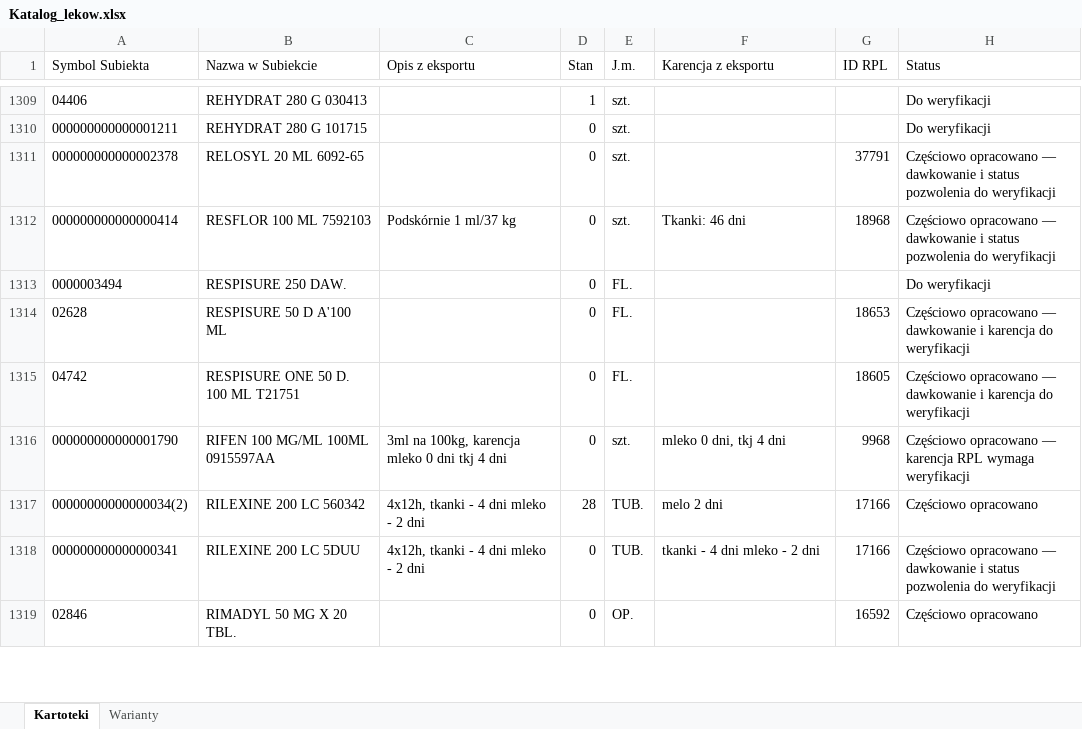
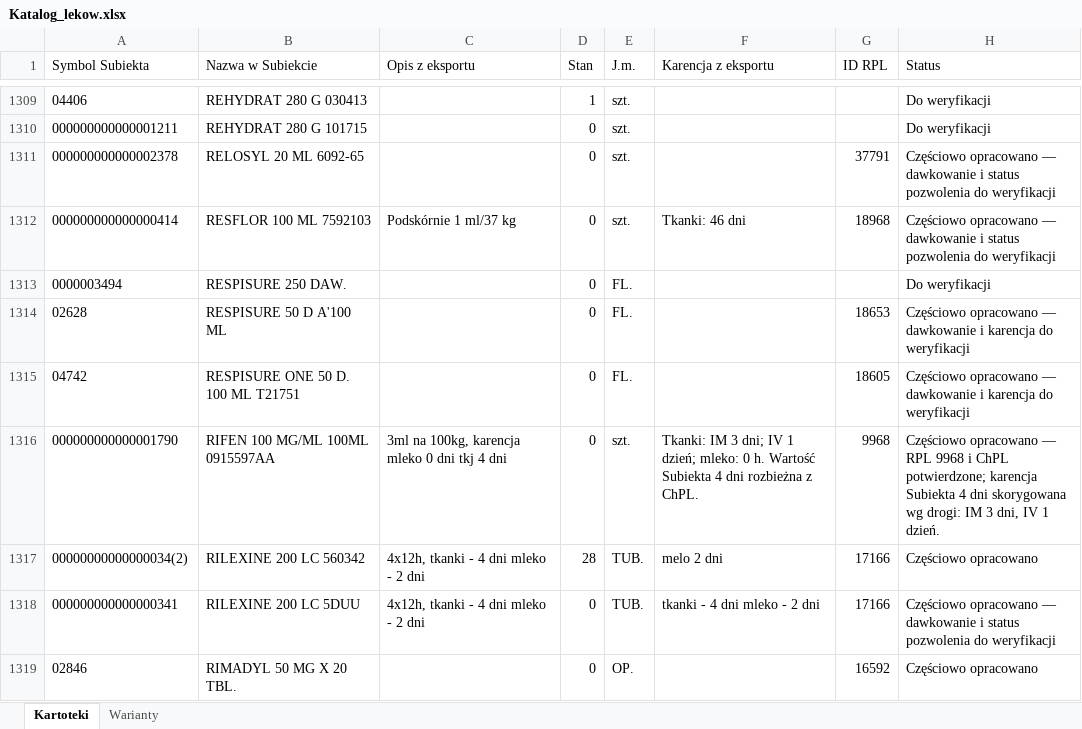
Before and after one commit to VViktorr/Karty-leczenia-zwierzat, an Excel workbook: data/Katalog_lekow.xlsx, sheet Kartoteki, drawn as a sheet; only a part is shown, gaps mark what is left out; values as stored, in another font and other column widths than the file's, no borders; table styles not drawn; the diff covers the shown part only; the diff names each change by its address in the sheet, - before the commit and + after, or states it on an @@ line.

```diff
--- a/data/Katalog_lekow.xlsx (sheet Kartoteki)
+++ b/data/Katalog_lekow.xlsx (sheet Kartoteki)
-F1316 (Karencja z eksportu): mleko 0 dni, tkj 4 dni
+F1316 (Karencja z eksportu): Tkanki: IM 3 dni; IV 1 dzień; mleko: 0 h. Wartość Subiekta 4 dni rozbieżna z ChPL.
-H1316 (Status): …opracowano — karencja RPL wymaga weryfikacji
+H1316 (Status): …opracowano — RPL 9968 i ChPL potwierdzone; karencja Subiekta 4 dni skorygowana wg drogi: IM 3 dni, IV 1 dzień.
```
Also changed, not shown: 18 edited cells elsewhere in this sheet, sheet Warianty.
